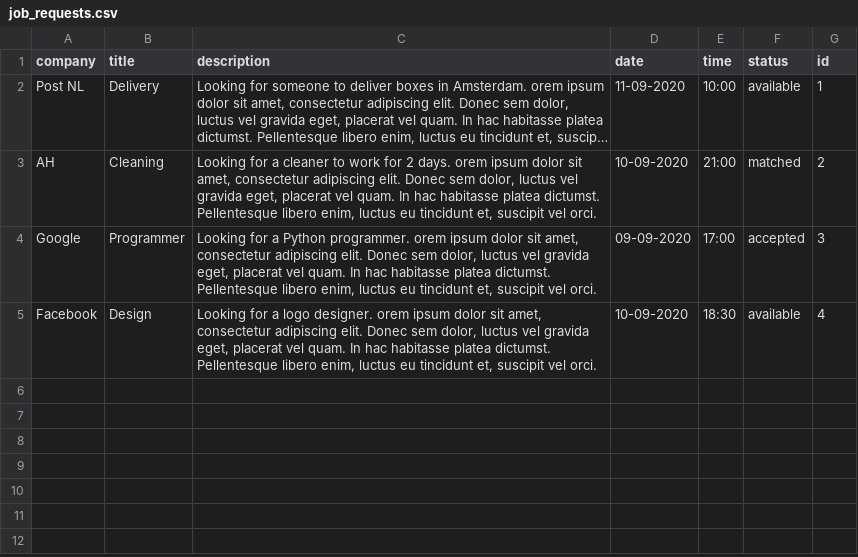
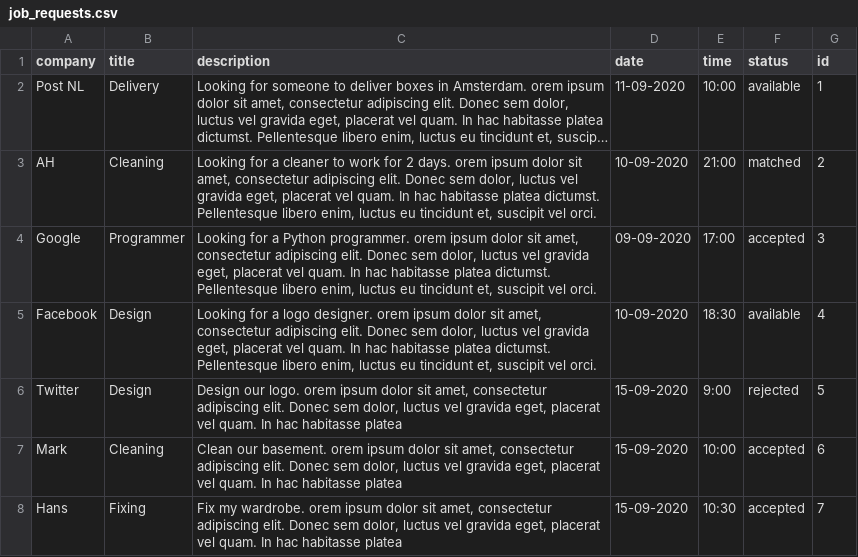
Before and after one commit to MohamedYaakoub/Python, a CSV file: project/simulation/job_requests.csv, drawn as a sheet; long unchanged cells end in ….

Commit message:
Create pages for Hyree's accepted and rejected jobs

```diff
--- a/project/simulation/job_requests.csv
+++ b/project/simulation/job_requests.csv
@@ -5 +5,4 @@ Google,Programmer,"Looking for a Python programmer. orem ipsum dolor sit amet, c
 Facebook,Design,"Looking for a logo designer. orem ipsum dolor sit amet, consectetur adipiscing elit. Donec sem dolor, luctus vel gravida eget, placerat vel quam. In hac habitasse platea dictumst. Pellentesque libero enim, luctus eu tincidunt et, suscipit vel orci.",10-09-2020,18:30,available,4
+Twitter,Design,"Design our logo. orem ipsum dolor sit amet, consectetur adipiscing elit. Donec sem dolor, luctus vel gravida eget, placerat vel quam. In hac habitasse platea",15-09-2020,9:00,rejected,5
+Mark,Cleaning,"Clean our basement. orem ipsum dolor sit amet, consectetur adipiscing elit. Donec sem dolor, luctus vel gravida eget, placerat vel quam. In hac habitasse platea",15-09-2020,10:00,accepted,6
+Hans,Fixing,"Fix my wardrobe. orem ipsum dolor sit amet, consectetur adipiscing elit. Donec sem dolor, luctus vel gravida eget, placerat vel quam. In hac habitasse platea",15-09-2020,10:30,accepted,7
```
Also changed, not shown: 5 other files.
